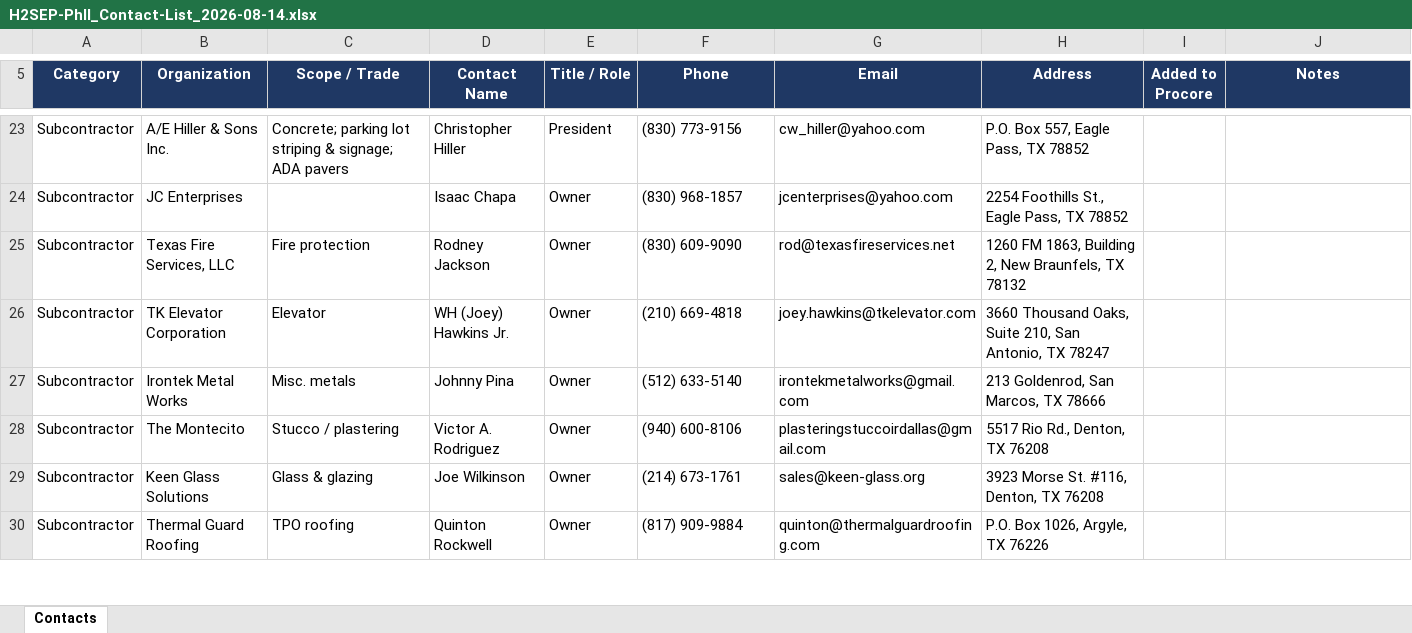
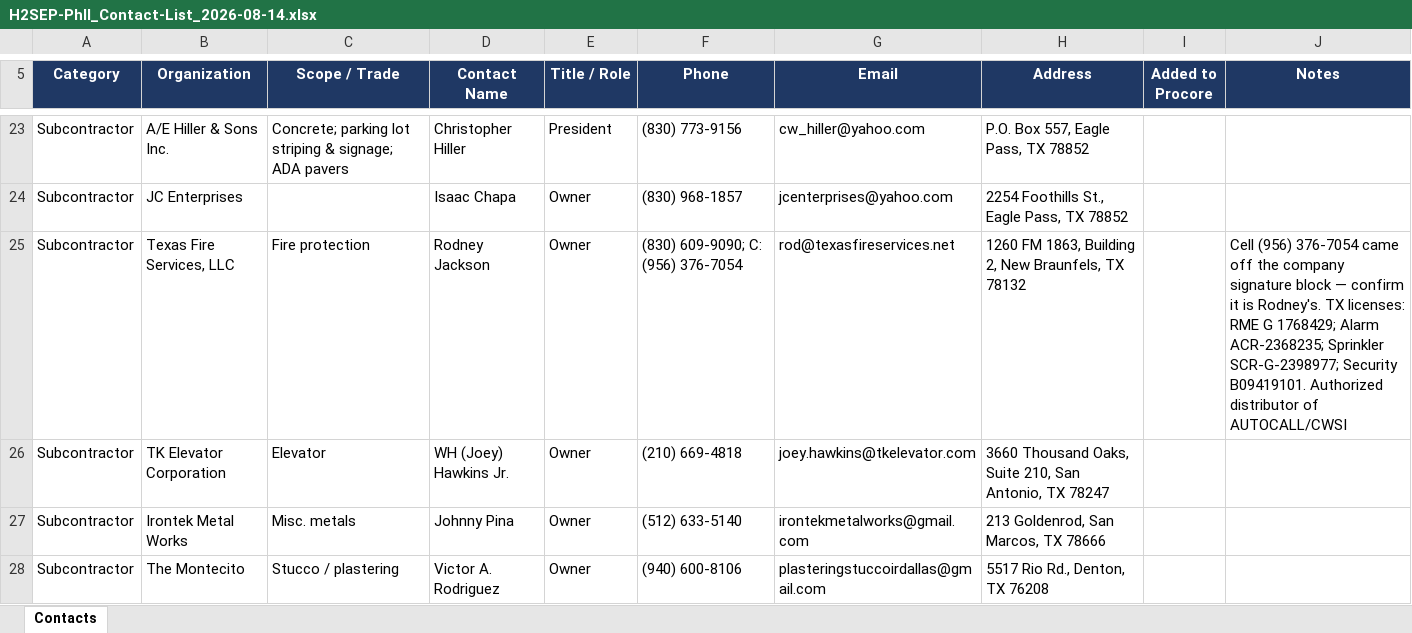
Before and after one commit to SH0T250/h2sep-checklist, an Excel workbook: docs/H2SEP-PhII_Contact-List_2026-08-14.xlsx, sheet Contacts, drawn as a sheet; only a part is shown, gaps mark what is left out; the shorter side is filled out with more unchanged rows; values as stored, in another font and other column widths than the file's, no borders; conditional formats and table styles not drawn; the diff names each change by its address in the sheet, - before the commit and + after, or states it on an @@ line.

```diff
--- a/docs/H2SEP-PhII_Contact-List_2026-08-14.xlsx (sheet Contacts)
+++ b/docs/H2SEP-PhII_Contact-List_2026-08-14.xlsx (sheet Contacts)
-F25 (Phone): (830) 609-9090
+F25 (Phone): (830) 609-9090; C: (956) 376-7054
-J25 (Notes): (empty)
+J25 (Notes): Cell (956) 376-7054 came off the company signature block — confirm it is Rodney's. TX licenses: RME G 1768429; Alarm ACR-2368235; Sprinkler SCR-G-2398977; Security B09419101. Authorized distributor of AUTOCALL/CWSI
```
